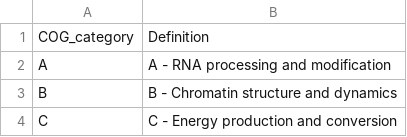
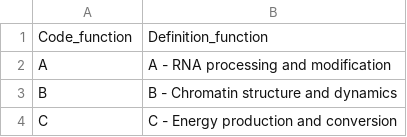
Before and after one commit to alex-merge/Holopig-data-analysis, a CSV file: ressources/functions_COG_category.csv, drawn as a sheet; only a part is shown.

```diff
--- a/ressources/functions_COG_category.csv
+++ b/ressources/functions_COG_category.csv
@@ -1,2 +1,2 @@
-COG_category;Definition
+Code_function;Definition_function
 A;A - RNA processing and modification
```
Also changed, not shown: ressources/EC_equivalences.csv, 8 other files.
